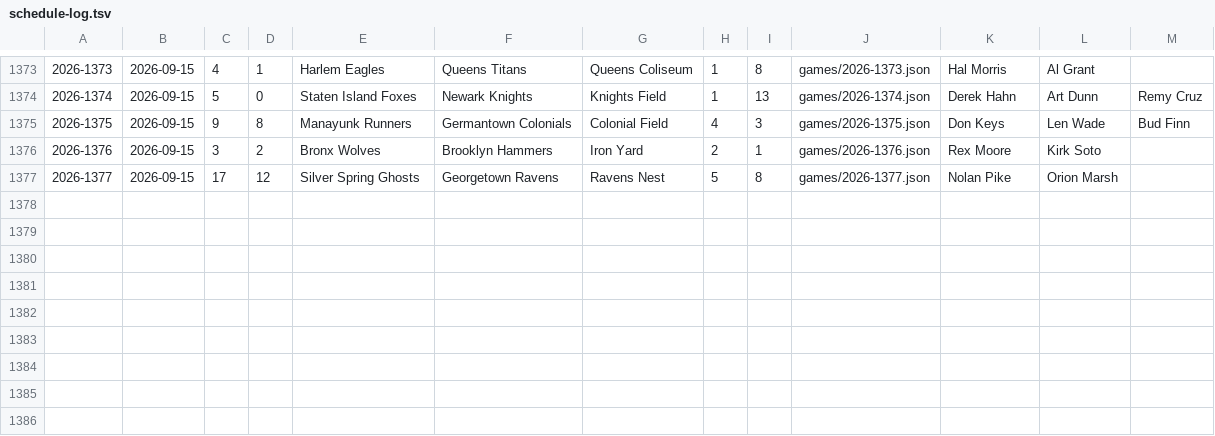
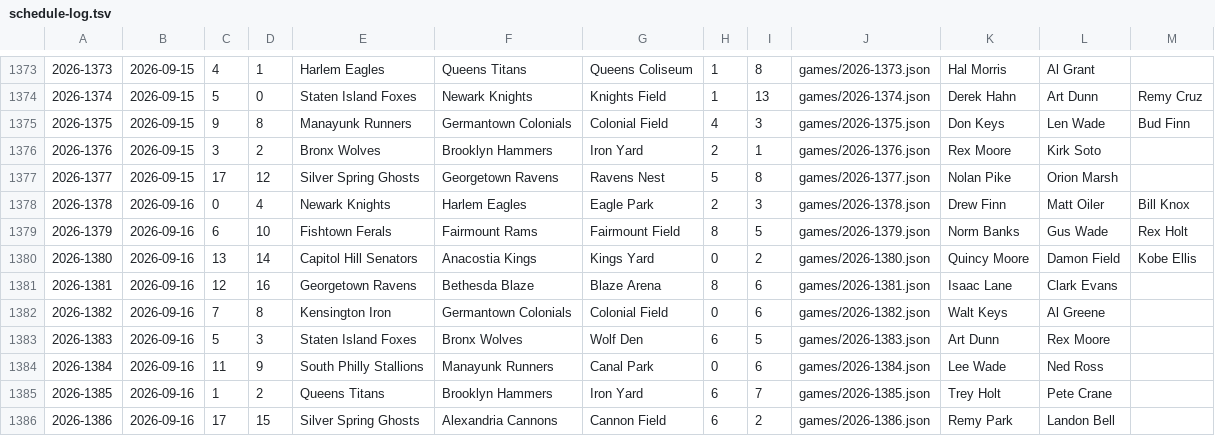
Before and after one commit to Jojicoder/Jojistats-app, a TSV file: public/jbl/seasons/2026/schedule-log.tsv, drawn as a sheet; only a part is shown, gaps mark what is left out; the diff names each change by its address in the sheet, - before the commit and + after, or states it on an @@ line.

```diff
--- a/public/jbl/seasons/2026/schedule-log.tsv
+++ b/public/jbl/seasons/2026/schedule-log.tsv
+row 1378: 2026-1378 | 2026-09-16 | 0 | 4 | Newark Knights | Harlem Eagles | Eagle Park | 2 | 3 | games/2026-1378.json | Drew Finn | Matt Oiler | Bill Knox
+row 1379: 2026-1379 | 2026-09-16 | 6 | 10 | Fishtown Ferals | Fairmount Rams | Fairmount Field | 8 | 5 | games/2026-1379.json | Norm Banks | Gus Wade | Rex Holt
+row 1380: 2026-1380 | 2026-09-16 | 13 | 14 | Capitol Hill Senators | Anacostia Kings | Kings Yard | 0 | 2 | games/2026-1380.json | Quincy Moore | Damon Field | Kobe Ellis
+row 1381: 2026-1381 | 2026-09-16 | 12 | 16 | Georgetown Ravens | Bethesda Blaze | Blaze Arena | 8 | 6 | games/2026-1381.json | Isaac Lane | Clark Evans
+row 1382: 2026-1382 | 2026-09-16 | 7 | 8 | Kensington Iron | Germantown Colonials | Colonial Field | 0 | 6 | games/2026-1382.json | Walt Keys | Al Greene
+row 1383: 2026-1383 | 2026-09-16 | 5 | 3 | Staten Island Foxes | Bronx Wolves | Wolf Den | 6 | 5 | games/2026-1383.json | Art Dunn | Rex Moore
+row 1384: 2026-1384 | 2026-09-16 | 11 | 9 | South Philly Stallions | Manayunk Runners | Canal Park | 0 | 6 | games/2026-1384.json | Lee Wade | Ned Ross
+row 1385: 2026-1385 | 2026-09-16 | 1 | 2 | Queens Titans | Brooklyn Hammers | Iron Yard | 6 | 7 | games/2026-1385.json | Trey Holt | Pete Crane
+row 1386: 2026-1386 | 2026-09-16 | 17 | 15 | Silver Spring Ghosts | Alexandria Cannons | Cannon Field | 6 | 2 | games/2026-1386.json | Remy Park | Landon Bell
```
Also changed, not shown: 11 other files.
